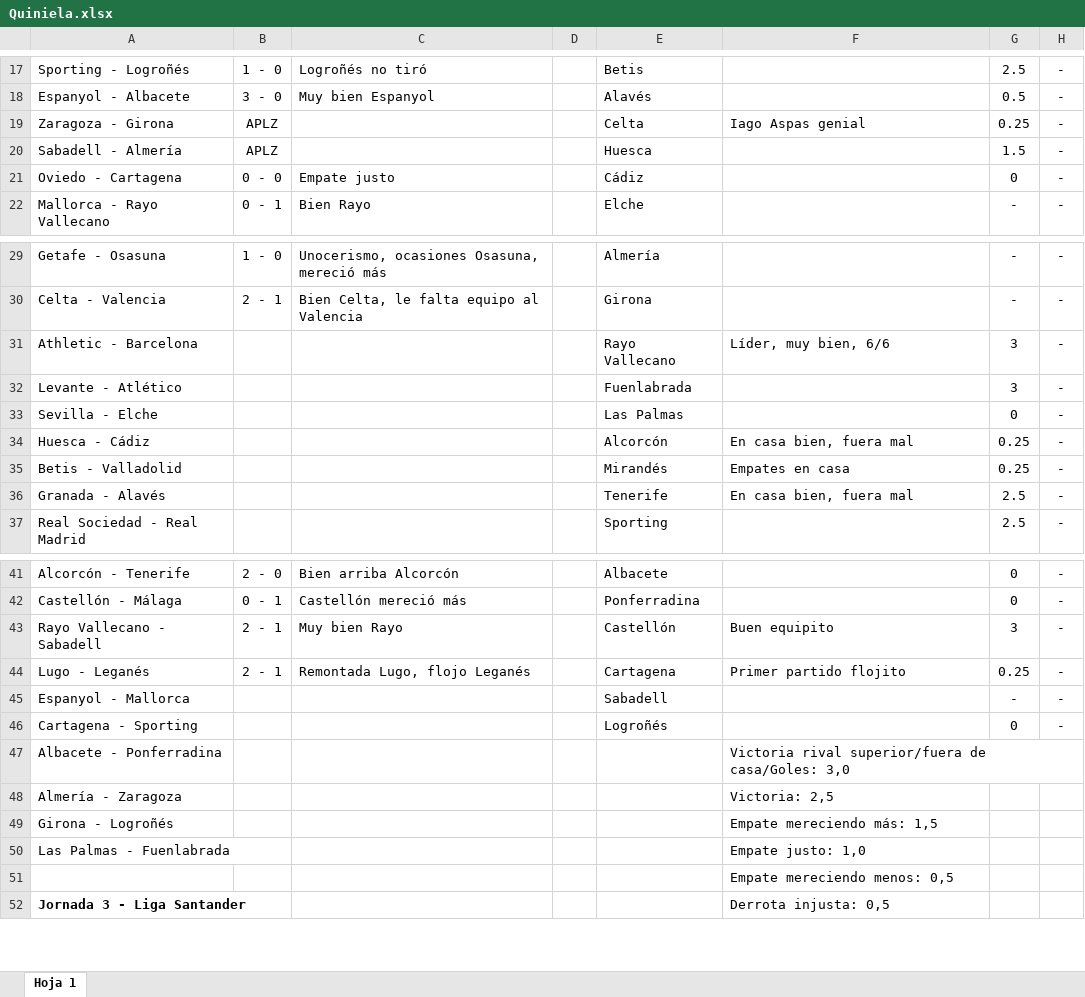
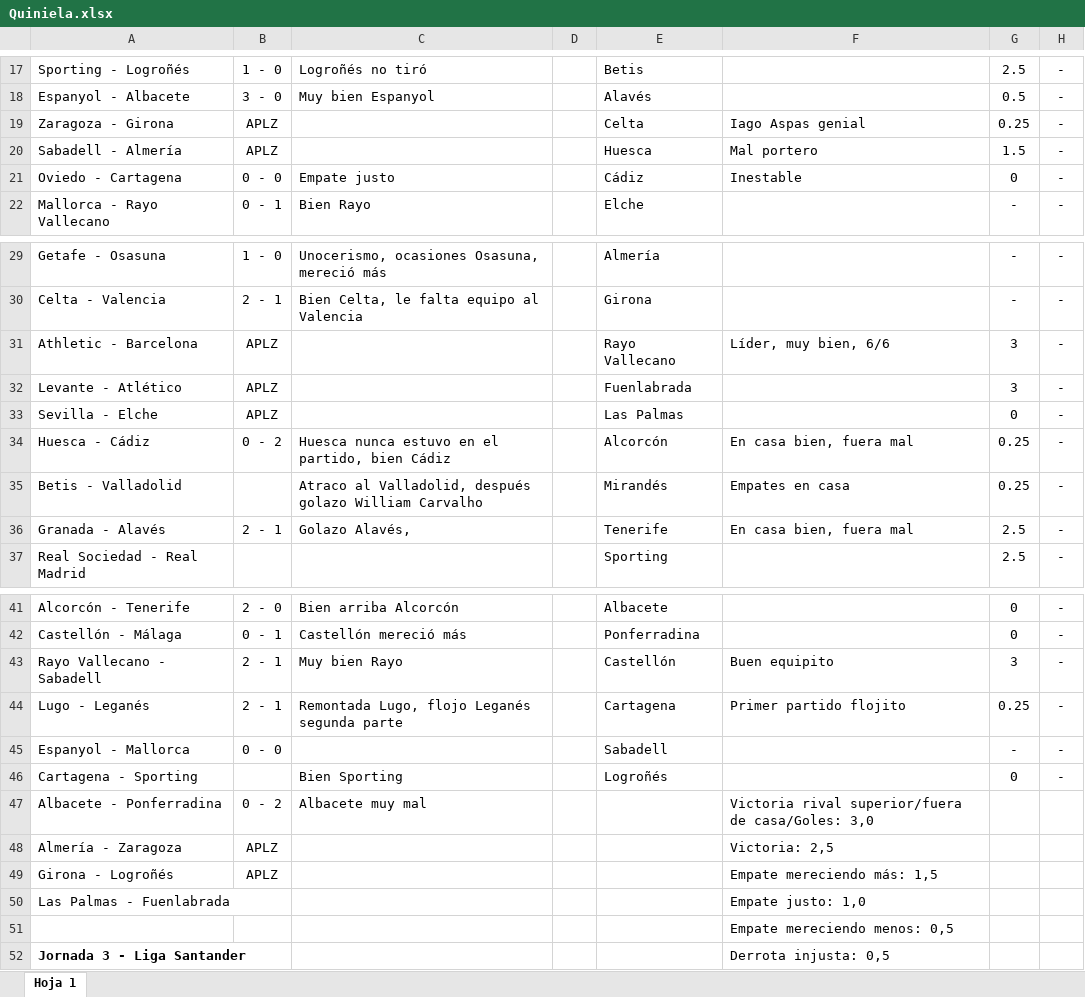
Before and after one commit to alvaro0308/LaLigaEstadisticas, an Excel workbook: Quiniela.xlsx, sheet Hoja 1, drawn as a sheet; only a part is shown, gaps mark what is left out; values as stored, in another font and other column widths than the file's, no borders; charts and pictures not drawn; the diff names each change by its address in the sheet, - before the commit and + after, or states it on an @@ line.

```diff
--- a/Quiniela.xlsx (sheet Hoja 1)
+++ b/Quiniela.xlsx (sheet Hoja 1)
-F20: (empty)
+F20: Mal portero
-F21: (empty)
+F21: Inestable
-B31:B33: (empty)
+B31:B33: APLZ
-B34: (empty)
+B34: 0 - 2
-C34: (empty)
+C34: Huesca nunca estuvo en el partido, bien Cádiz
-C35: (empty)
+C35: Atraco al Valladolid, después golazo William Carvalho
-B36: (empty)
+B36: 2 - 1
-C36: (empty)
+C36: Golazo Alavés,
-C44: Remontada Lugo, flojo Leganés
+C44: Remontada Lugo, flojo Leganés segunda parte
-B45: (empty)
+B45: 0 - 0
-C46: (empty)
+C46: Bien Sporting
-B47: (empty)
+B47: 0 - 2
-C47: (empty)
+C47: Albacete muy mal
-B48:B49: (empty)
+B48:B49: APLZ
```
Also changed, not shown: 2 other files.
